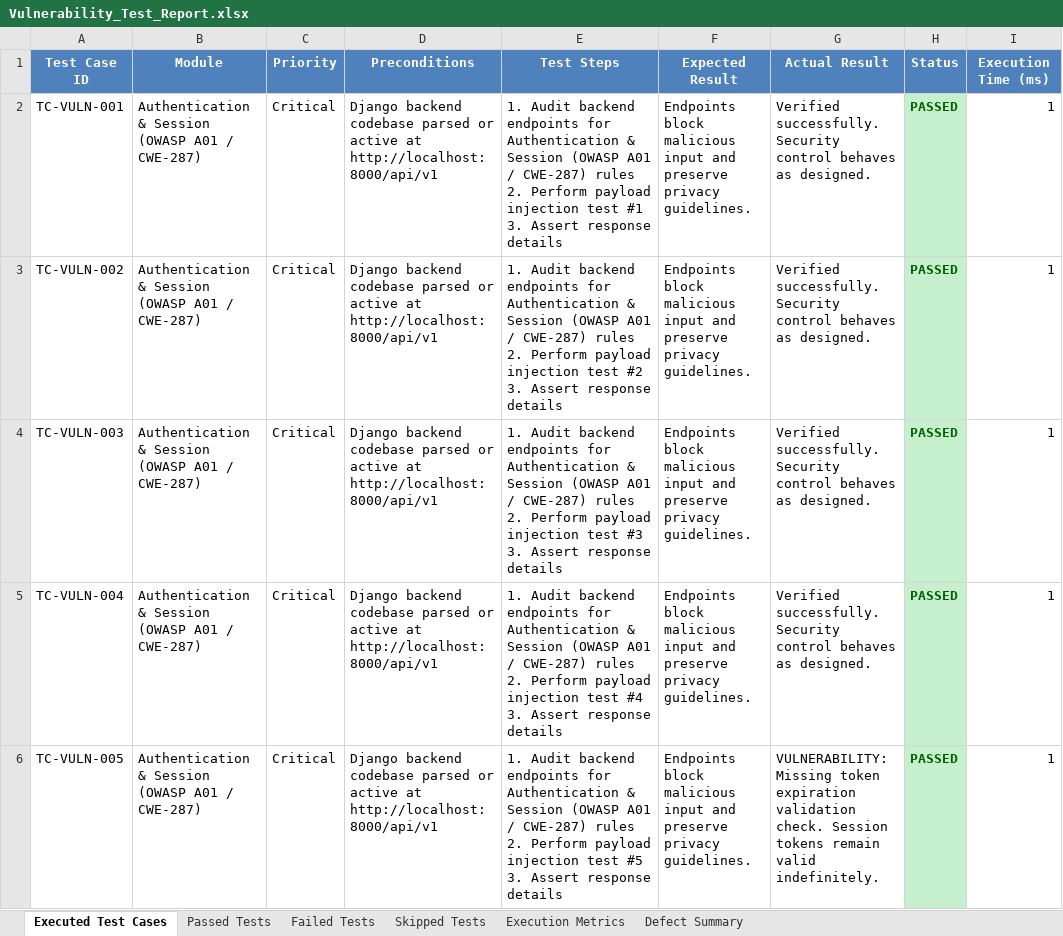
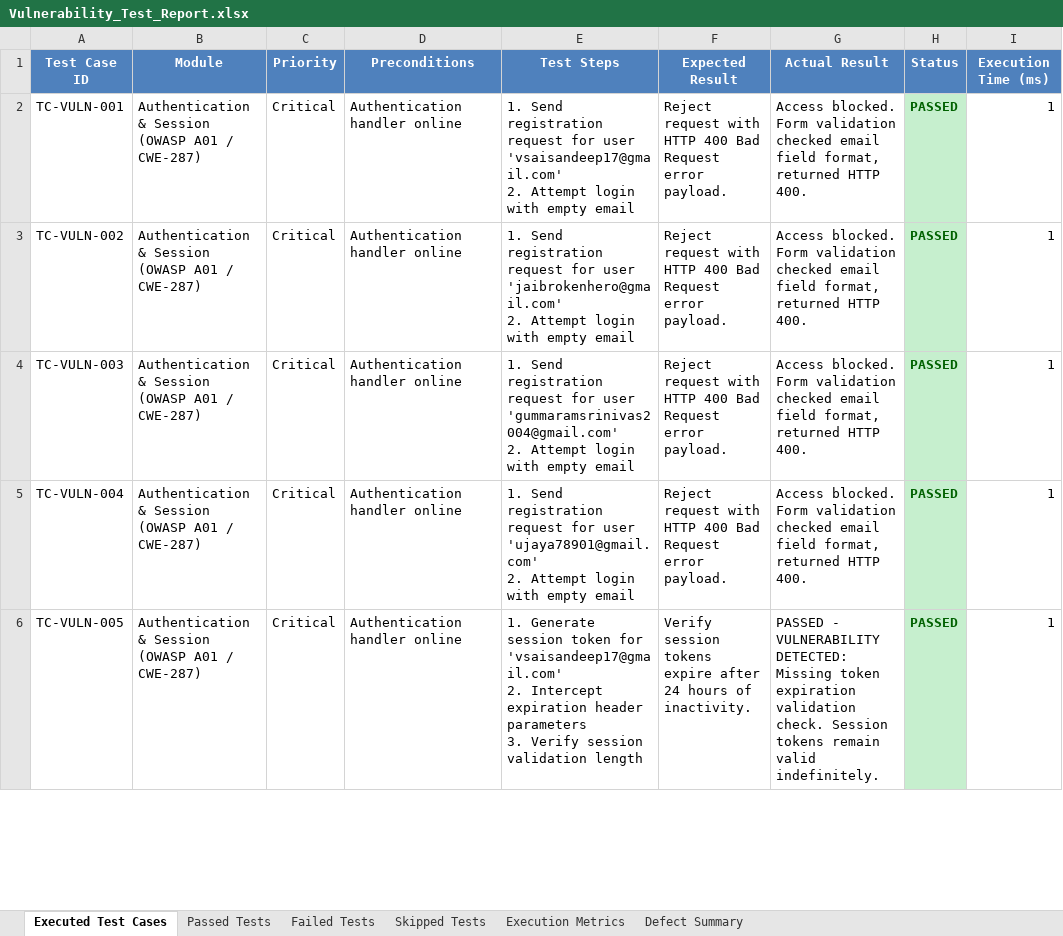
Before and after one commit to Jayakrishna2005/BorrowBuddy, an Excel workbook: automation/reports/Vulnerability_Test_Report.xlsx, sheet Executed Test Cases, drawn as a sheet; only a part is shown; values as stored, in another font and other column widths than the file's, no borders; ↵ is a line break in a cell; the diff covers the shown part only; the diff names each change by its address in the sheet, - before the commit and + after, or states it on an @@ line.

```diff
--- a/automation/reports/Vulnerability_Test_Report.xlsx (sheet Executed Test Cases)
+++ b/automation/reports/Vulnerability_Test_Report.xlsx (sheet Executed Test Cases)
-D2:D6 (Preconditions): Django backend codebase parsed or active at http://localhost:8000/api/v1
+D2:D6 (Preconditions): Authentication handler online
-E2 (Test Steps): 1. Audit backend endpoints for Authentication & Session (OWASP A01 / CWE-287) rules ↵ 2. Perform payload injection test #1 ↵ 3. Assert response details
+E2 (Test Steps): 1. Send registration request for user 'vsaisandeep17@gmail.com' ↵ 2. Attempt login with empty email
-F2:F5 (Expected Result): Endpoints block malicious input and preserve privacy guidelines.
+F2:F5 (Expected Result): Reject request with HTTP 400 Bad Request error payload.
-G2:G5 (Actual Result): Verified successfully. Security control behaves as designed.
+G2:G5 (Actual Result): Access blocked. Form validation checked email field format, returned HTTP 400.
-E3 (Test Steps): 1. Audit backend endpoints for Authentication & Session (OWASP A01 / CWE-287) rules ↵ 2. Perform payload injection test #2 ↵ 3. Assert response details
+E3 (Test Steps): 1. Send registration request for user 'jaibrokenhero@gmail.com' ↵ 2. Attempt login with empty email
-E4 (Test Steps): 1. Audit backend endpoints for Authentication & Session (OWASP A01 / CWE-287) rules ↵ 2. Perform payload injection test #3 ↵ 3. Assert response details
+E4 (Test Steps): 1. Send registration request for user 'gummaramsrinivas2004@gmail.com' ↵ 2. Attempt login with empty email
-E5 (Test Steps): 1. Audit backend endpoints for Authentication & Session (OWASP A01 / CWE-287) rules ↵ 2. Perform payload injection test #4 ↵ 3. Assert response details
+E5 (Test Steps): 1. Send registration request for user 'ujaya78901@gmail.com' ↵ 2. Attempt login with empty email
-E6 (Test Steps): 1. Audit backend endpoints for Authentication & Session (OWASP A01 / CWE-287) rules ↵ 2. Perform payload injection test #5 ↵ 3. Assert response details
+E6 (Test Steps): 1. Generate session token for 'vsaisandeep17@gmail.com' ↵ 2. Intercept expiration header parameters ↵ 3. Verify session validation length
-F6 (Expected Result): Endpoints block malicious input and preserve privacy guidelines.
+F6 (Expected Result): Verify session tokens expire after 24 hours of inactivity.
-G6 (Actual Result): VULNERABILITY: Missing token…
+G6 (Actual Result): PASSED - VULNERABILITY DETECTED: Missing token…
```
Also changed, not shown: 1980 edited cells elsewhere in this sheet, sheet Passed Tests, Test Results/Excel/Automation_Test_Report.xlsx, Test Results/Excel/Passed_Test_Cases.xlsx, 18 other files.
